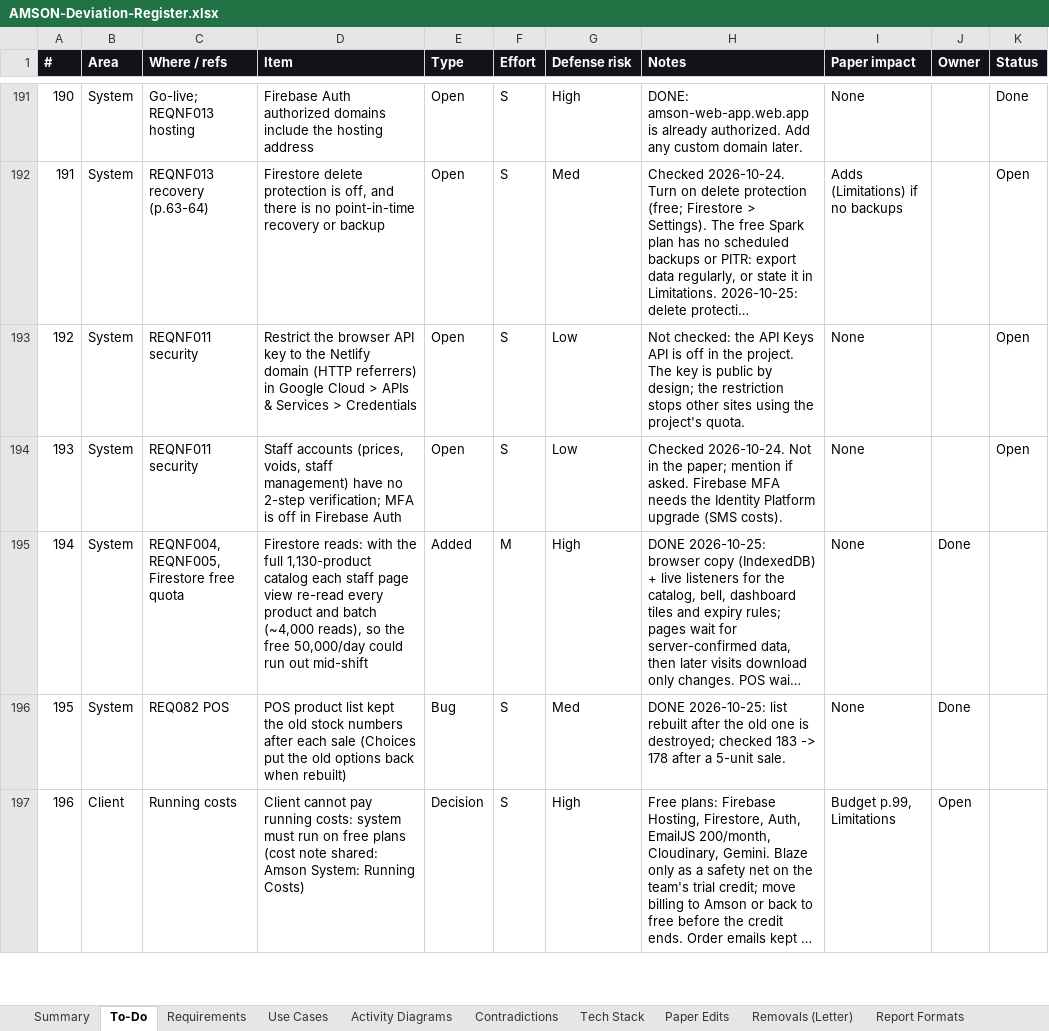
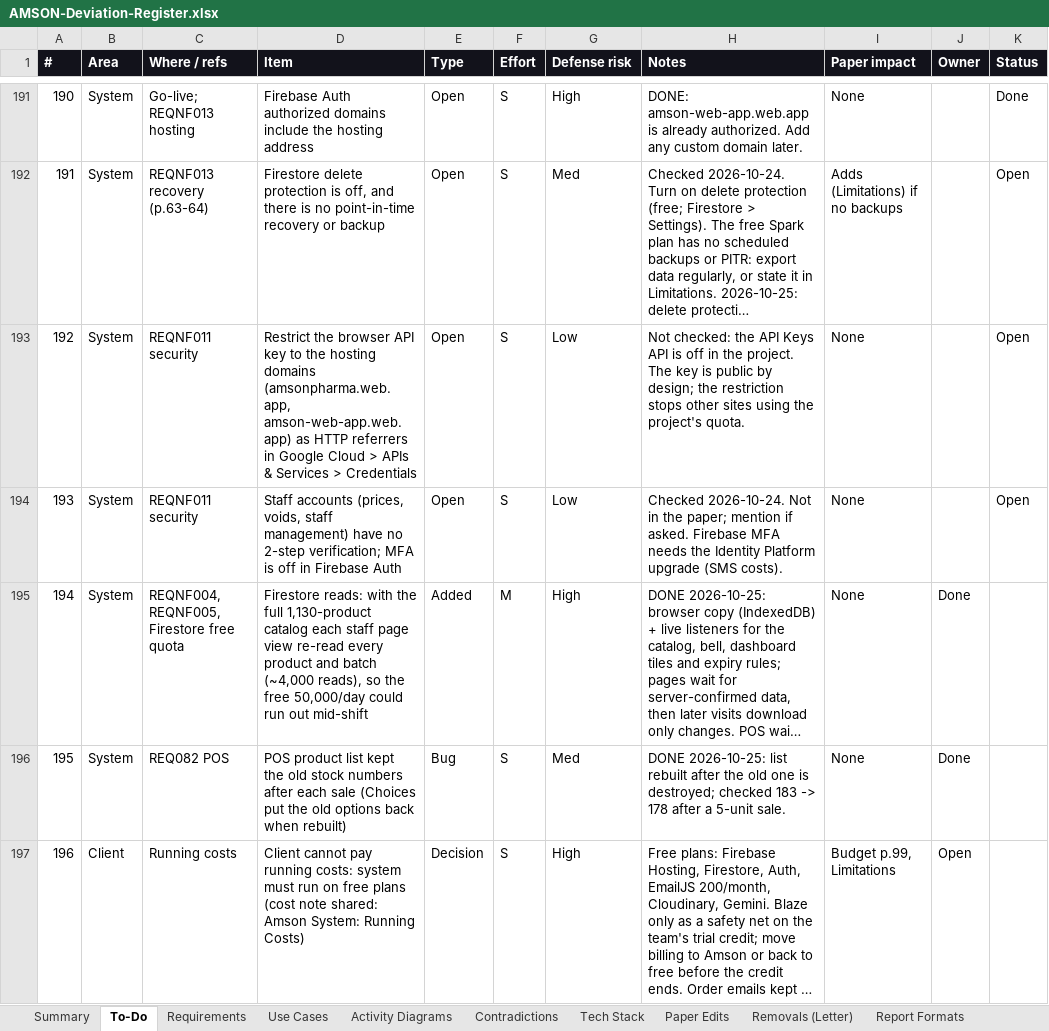
Before and after one commit to phobiaax/Amson, an Excel workbook: docs/AMSON-Deviation-Register.xlsx, sheet To-Do, drawn as a sheet; only a part is shown, gaps mark what is left out; long unchanged cells end in …; values as stored, in another font and other column widths than the file's, no borders; charts and pictures and conditional formats not drawn; the diff covers the shown part only; the diff names each change by its address in the sheet, - before the commit and + after, or states it on an @@ line.

Commit message:
Register: paper changes for Firebase Hosting; 8 shop sections
- To-Do #40: exact replacement text for the two Netlify passages
  (Technical Background p.35 and p.37).
- To-Do #183: Budget p.99 - Firebase Hosting free, domain and Blaze
  optional or removed (total P30,749.00 if removed).
- #192 API key domains, Tech Stack (Hosting, CI), Manuscript Pass and
  Paper Edits updated to match. #197 now describes the 8 sections.

```diff
--- a/docs/AMSON-Deviation-Register.xlsx (sheet To-Do)
+++ b/docs/AMSON-Deviation-Register.xlsx (sheet To-Do)
-D193 (Item): …to the Netlify domain (HTTP referrers) in Google…
+D193 (Item): …to the hosting domains (amsonpharma.web.app, amson-web-app.web.app) as HTTP referrers in Google…
```
Also changed, not shown: 6 edited cells elsewhere in this sheet, sheet Paper Edits, sheet Tech Stack, sheet Manuscript Pass.
